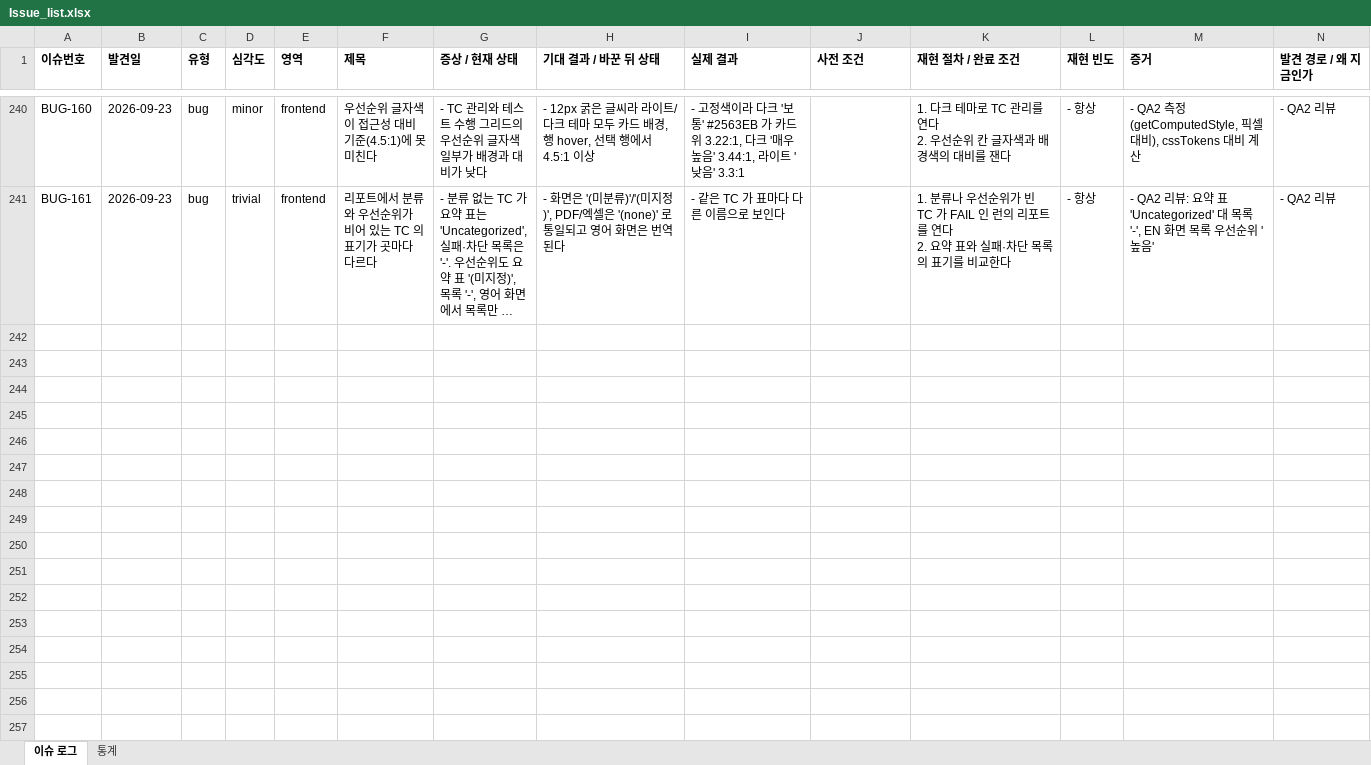
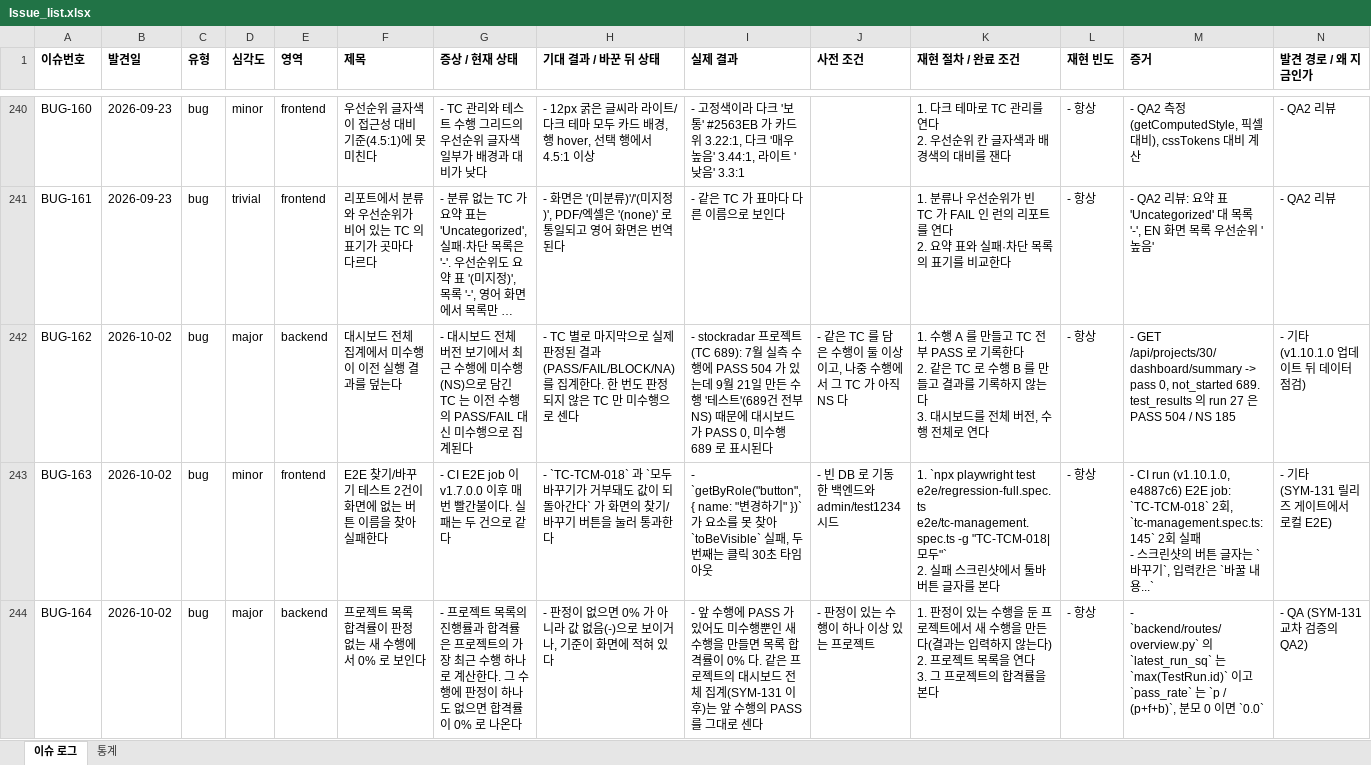
Before and after one commit to sym804/ym-testcase, an Excel workbook: Issue_list.xlsx, sheet 이슈 로그, drawn as a sheet; only a part is shown, gaps mark what is left out; long unchanged cells end in …; values as stored, in another font and other column widths than the file's, no borders; rows hold the shown columns only; ↵ is a line break in a cell; the diff names each change by its address in the sheet, - before the commit and + after, or states it on an @@ line.

```diff
--- a/Issue_list.xlsx (sheet 이슈 로그)
+++ b/Issue_list.xlsx (sheet 이슈 로그)
+row 242: BUG-162 | 2026-10-02 | bug | major | backend | 대시보드 전체 집계에서 미수행이 이전 실행 결과를 덮는다 | - 대시보드 전체 버전 보기에서 최근 수행에 미수행(NS)으로 담긴 TC 는 이전 수행의 PASS/FAIL 대신 미수행으로 집계된다 | - TC 별로 마지막으로 실제 판정된 결과(PASS/FAIL/BLOCK/NA)를 집계한다. 한 번도 판정되지 않은 TC 만 미수행으로 센다 | - stockradar 프로젝트(TC 689): 7월 실측 수행에 PASS 504 가 있는데 9월 21일 만든 수행 '테스트'(689건 전부 NS) 때문에 대시보드가 PASS 0, 미수행 689 로 표시된다 | - 같은 TC 를 담은 수행이 둘 이상이고, 나중 수행에서 그 TC 가 아직 NS 다 | 1. 수행 A 를 만들고 TC 전부 PASS 로 기록한다 ↵ 2. 같은 TC 로 수행 B 를 만들고 결과를 기록하지 않는다 ↵ 3. 대시보드를 전체 버전, 수행 전체로 연다 | - 항상 | - GET /api/projects/30/dashboard/summary -> pass 0, not_started 689. test_results 의 run 27 은 PASS 504 / NS 185 | - 기타 (v1.10.1.0 업데이트 뒤 데이터 점검)
+row 243: BUG-163 | 2026-10-02 | bug | minor | frontend | E2E 찾기/바꾸기 테스트 2건이 화면에 없는 버튼 이름을 찾아 실패한다 | - CI E2E job 이 v1.7.0.0 이후 매번 빨간불이다. 실패는 두 건으로 같다 | - `TC-TCM-018` 과 `모두 바꾸기가 거부돼도 값이 되돌아간다` 가 화면의 찾기/바꾸기 버튼을 눌러 통과한다 | - `getByRole("button", { name: "변경하기" })` 가 요소를 못 찾아 `toBeVisible` 실패, 두 번째는 클릭 30초 타임아웃 | - 빈 DB 로 기동한 백엔드와 admin/test1234 시드 | 1. `npx playwright test e2e/regression-full.spec.ts e2e/tc-management.spec.ts -g "TC-TCM-018|모두"` ↵ 2. 실패 스크린샷에서 툴바 버튼 글자를 본다 | - 항상 | - CI run (v1.10.1.0, e4887c6) E2E job: `TC-TCM-018` 2회, `tc-management.spec.ts:145` 2회 실패 ↵ - 스크린샷의 버튼 글자는 `바꾸기`, 입력칸은 `바꿀 내용...` | - 기타 (SYM-131 릴리즈 게이트에서 로컬 E2E)
+row 244: BUG-164 | 2026-10-02 | bug | major | backend | 프로젝트 목록 합격률이 판정 없는 새 수행에서 0% 로 보인다 | - 프로젝트 목록의 진행률과 합격률은 프로젝트의 가장 최근 수행 하나로 계산한다. 그 수행에 판정이 하나도 없으면 합격률이 0% 로 나온다 | - 판정이 없으면 0% 가 아니라 값 없음(-)으로 보이거나, 기준이 화면에 적혀 있다 | - 앞 수행에 PASS 가 있어도 미수행뿐인 새 수행을 만들면 목록 합격률이 0% 다. 같은 프로젝트의 대시보드 전체 집계(SYM-131 이후)는 앞 수행의 PASS 를 그대로 센다 | - 판정이 있는 수행이 하나 이상 있는 프로젝트 | 1. 판정이 있는 수행을 둔 프로젝트에서 새 수행을 만든다(결과는 입력하지 않는다) ↵ 2. 프로젝트 목록을 연다 ↵ 3. 그 프로젝트의 합격률을 본다 | - 항상 | - `backend/routes/overview.py` 의 `latest_run_sq` 는 `max(TestRun.id)` 이고 `pass_rate` 는 `p / (p+f+b)`, 분모 0 이면 `0.0` | - QA (SYM-131 교차 검증의 QA2)
```
Also changed, not shown: 19 other files.
